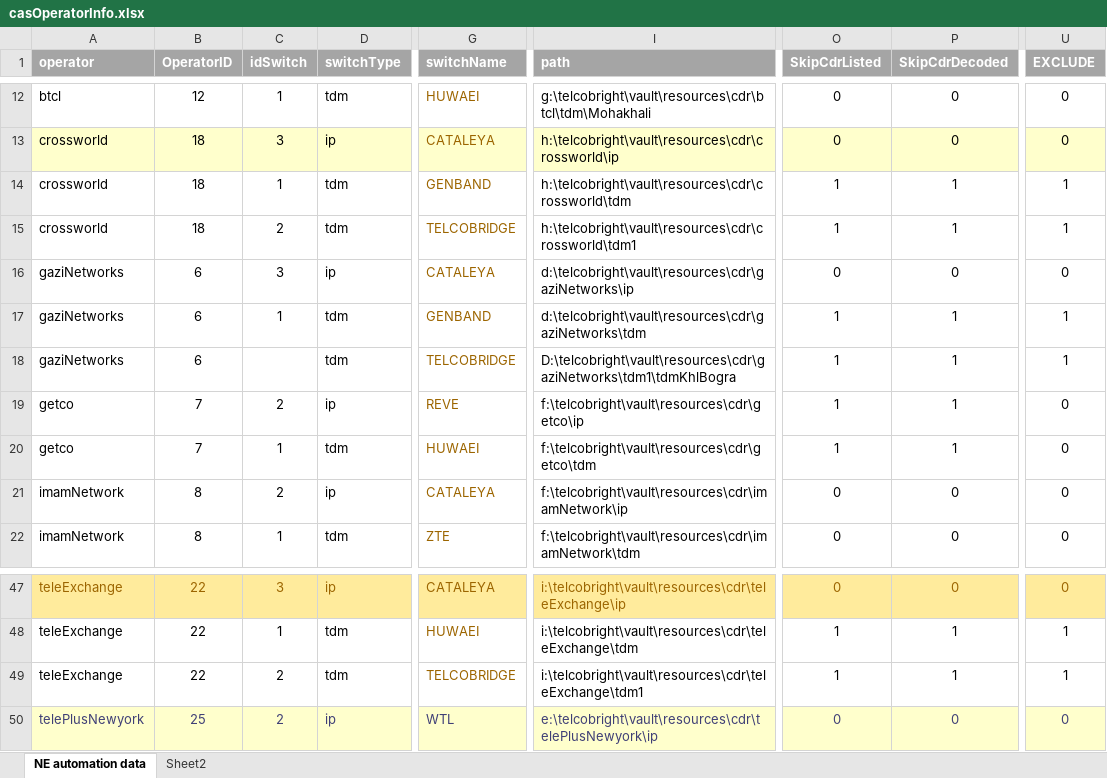
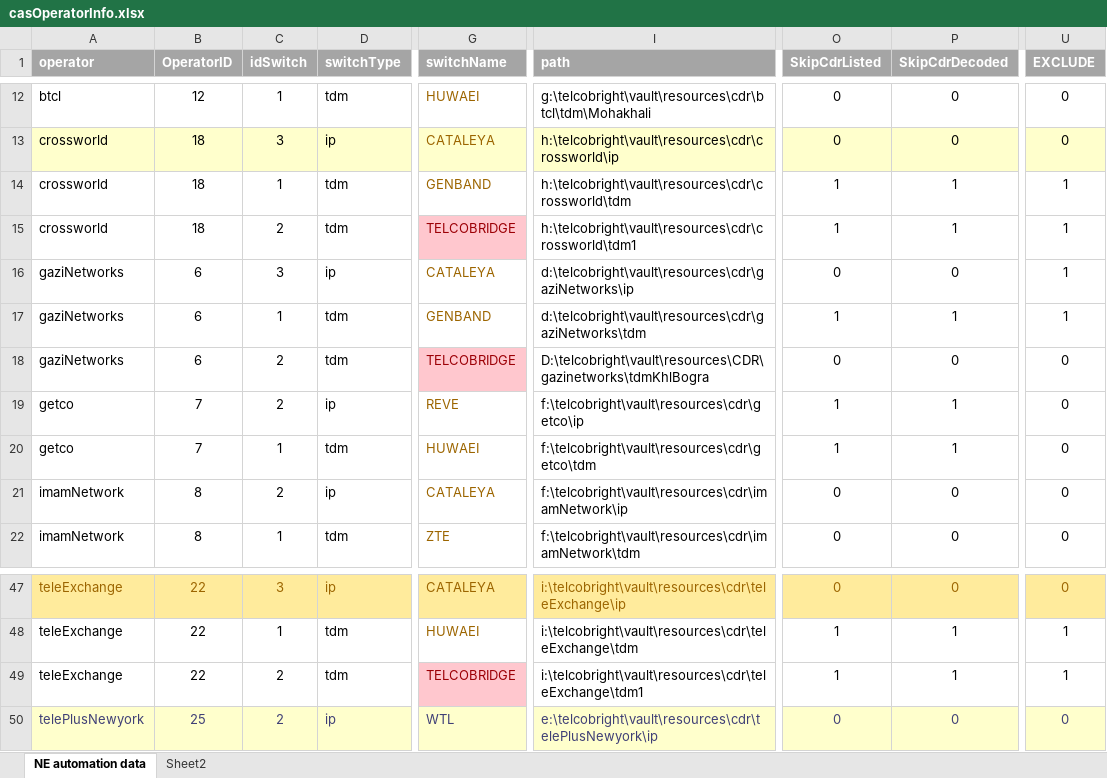
Before and after one commit to pialmmh/telcobright-billing, an Excel workbook: TelcobrightVS13/Projects/UtilInstallConfig/config/_helper/casOperatorInfo.xlsx, sheet NE automation data, drawn as a sheet; only a part is shown, gaps mark what is left out; values as stored, in another font and other column widths than the file's, no borders; the diff names each change by its address in the sheet, - before the commit and + after, or states it on an @@ line.

```diff
--- a/TelcobrightVS13/Projects/UtilInstallConfig/config/_helper/casOperatorInfo.xlsx (sheet NE automation data)
+++ b/TelcobrightVS13/Projects/UtilInstallConfig/config/_helper/casOperatorInfo.xlsx (sheet NE automation data)
@@ G15 fill: none → #FFC7CE, text colour: #9C6500 → #9C0006 @@
-U16 (EXCLUDE): 0
+U16 (EXCLUDE): 1
-C18 (idSwitch): (empty)
+C18 (idSwitch): 2
@@ G18 fill: none → #FFC7CE, text colour: #9C6500 → #9C0006 @@
-I18 (path): D:\telcobright\vault\resources\cdr\gaziNetworks\tdm1\tdmKhlBogra
+I18 (path): D:\telcobright\vault\resources\CDR\gazinetworks\tdmKhlBogra
-O18 (SkipCdrListed): 1
+O18 (SkipCdrListed): 0
-P18 (SkipCdrDecoded): 1
+P18 (SkipCdrDecoded): 0
-U18 (EXCLUDE): 1
+U18 (EXCLUDE): 0
@@ G49 fill: none → #FFC7CE, text colour: #9C6500 → #9C0006 @@
```
Also changed, not shown: 3 other files.
